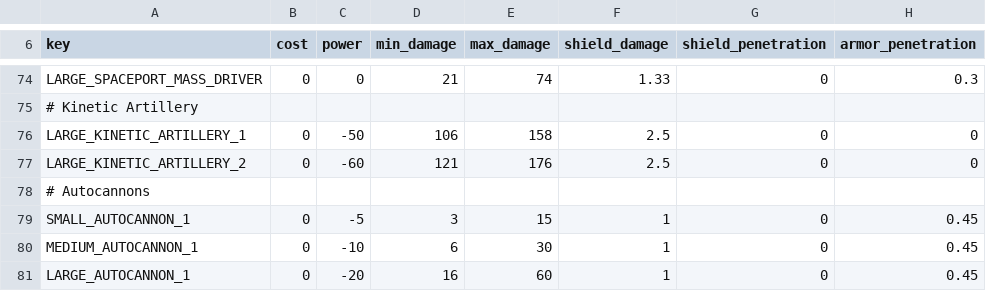
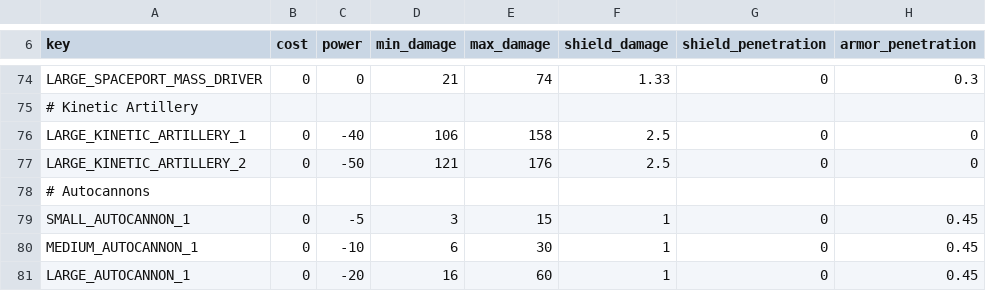
Before and after one commit to myloran/Optimized, a CSV file: common/component_templates/weapon_components.csv, drawn as a sheet; only a part is shown, gaps mark what is left out; the diff names each change by its address in the sheet, - before the commit and + after, or states it on an @@ line.

```diff
--- a/common/component_templates/weapon_components.csv
+++ b/common/component_templates/weapon_components.csv
-C76 (power): -50
+C76 (power): -40
-C77 (power): -60
+C77 (power): -50
```
Also changed, not shown: 1 other file.
